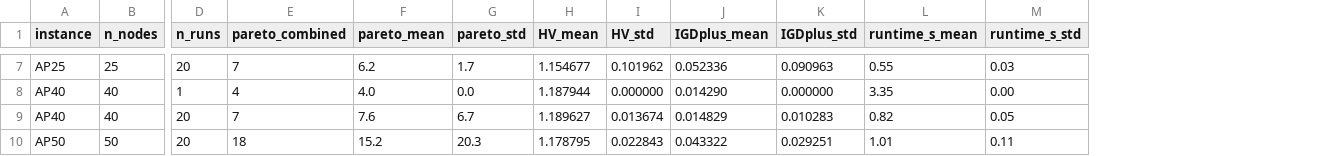
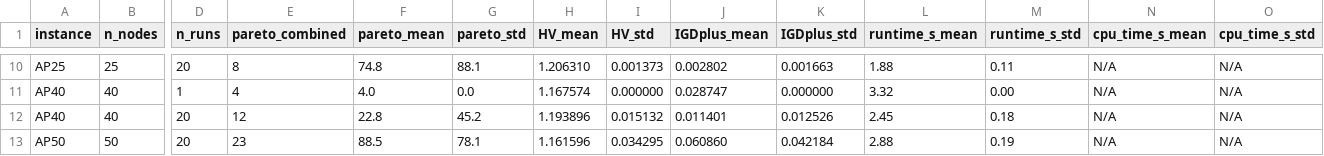
Before and after one commit to letangphuquy/cita26-drnd-flood-relief-central-vn, a CSV file: results/exp1/exp1_metrics.csv, drawn as a sheet; only a part is shown, gaps mark what is left out; addresses are those after the commit; the diff covers the shown part only; the diff names each change by its address in the sheet, - before the commit and + after, or states it on an @@ line.

```diff
--- a/results/exp1/exp1_metrics.csv
+++ b/results/exp1/exp1_metrics.csv
+column N (cpu_time_s_mean), rows 10-13: all N/A
+column O (cpu_time_s_std), rows 10-13: all N/A
-E10 (pareto_combined): 7
+E10 (pareto_combined): 8
-F10 (pareto_mean): 6.2
+F10 (pareto_mean): 74.8
-G10 (pareto_std): 1.7
+G10 (pareto_std): 88.1
-H10 (HV_mean): 1.154677
+H10 (HV_mean): 1.206310
-I10 (HV_std): 0.101962
+I10 (HV_std): 0.001373
-J10 (IGDplus_mean): 0.052336
+J10 (IGDplus_mean): 0.002802
-K10 (IGDplus_std): 0.090963
+K10 (IGDplus_std): 0.001663
-L10 (runtime_s_mean): 0.55
+L10 (runtime_s_mean): 1.88
-M10 (runtime_s_std): 0.03
+M10 (runtime_s_std): 0.11
-H11 (HV_mean): 1.187944
+H11 (HV_mean): 1.167574
-J11 (IGDplus_mean): 0.014290
+J11 (IGDplus_mean): 0.028747
-L11 (runtime_s_mean): 3.35
+L11 (runtime_s_mean): 3.32
-E12 (pareto_combined): 7
+E12 (pareto_combined): 12
-F12 (pareto_mean): 7.6
+F12 (pareto_mean): 22.8
-G12 (pareto_std): 6.7
+G12 (pareto_std): 45.2
-H12 (HV_mean): 1.189627
+H12 (HV_mean): 1.193896
-I12 (HV_std): 0.013674
+I12 (HV_std): 0.015132
-J12 (IGDplus_mean): 0.014829
+J12 (IGDplus_mean): 0.011401
-K12 (IGDplus_std): 0.010283
+K12 (IGDplus_std): 0.012526
-L12 (runtime_s_mean): 0.82
+L12 (runtime_s_mean): 2.45
-M12 (runtime_s_std): 0.05
+M12 (runtime_s_std): 0.18
-E13 (pareto_combined): 18
+E13 (pareto_combined): 23
-F13 (pareto_mean): 15.2
+F13 (pareto_mean): 88.5
-G13 (pareto_std): 20.3
+G13 (pareto_std): 78.1
-H13 (HV_mean): 1.178795
+H13 (HV_mean): 1.161596
-I13 (HV_std): 0.022843
+I13 (HV_std): 0.034295
-J13 (IGDplus_mean): 0.043322
+J13 (IGDplus_mean): 0.060860
-K13 (IGDplus_std): 0.029251
+K13 (IGDplus_std): 0.042184
-L13 (runtime_s_mean): 1.01
+L13 (runtime_s_mean): 2.88
-M13 (runtime_s_std): 0.11
+M13 (runtime_s_std): 0.19
```
Also changed, not shown: 3 added rows and 43 edited cells elsewhere in this file, results/exp1/cv_small_metrics.csv, results/exp1/exp1_timing.csv, 41 other files.
